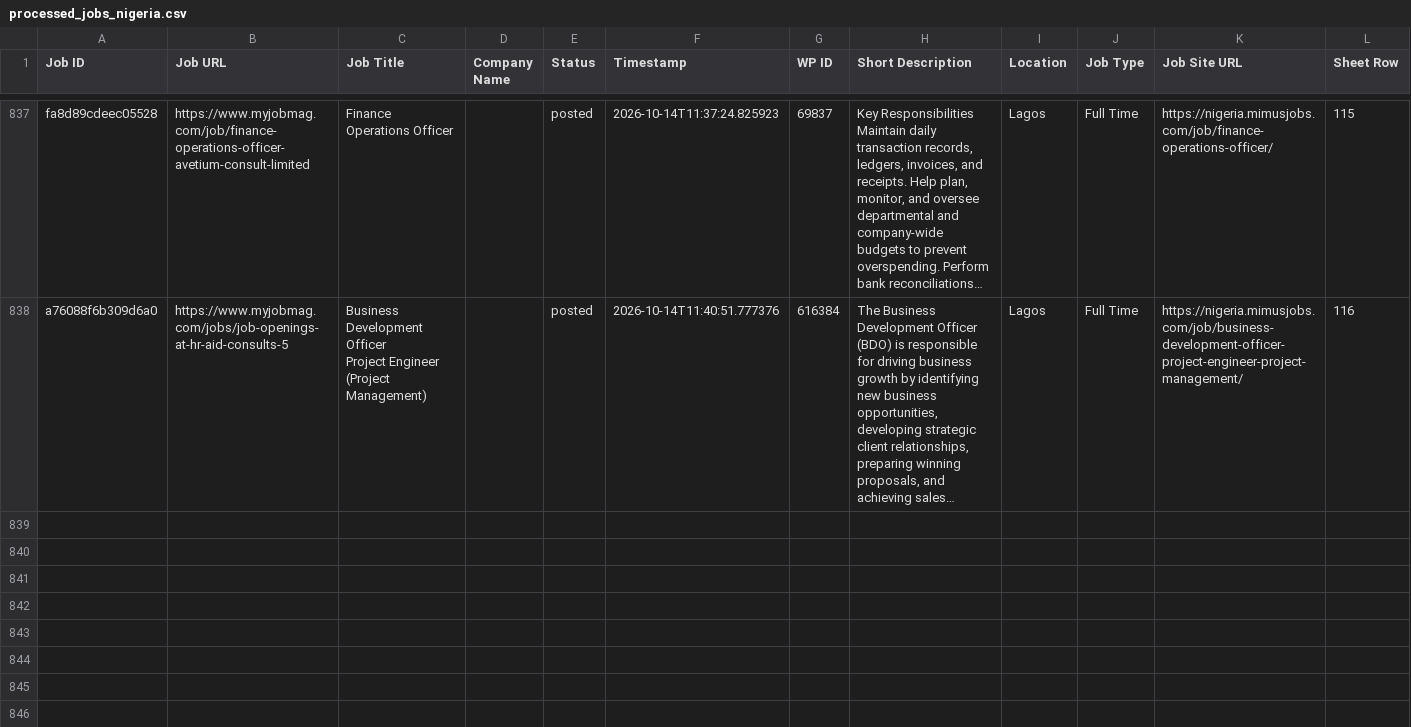
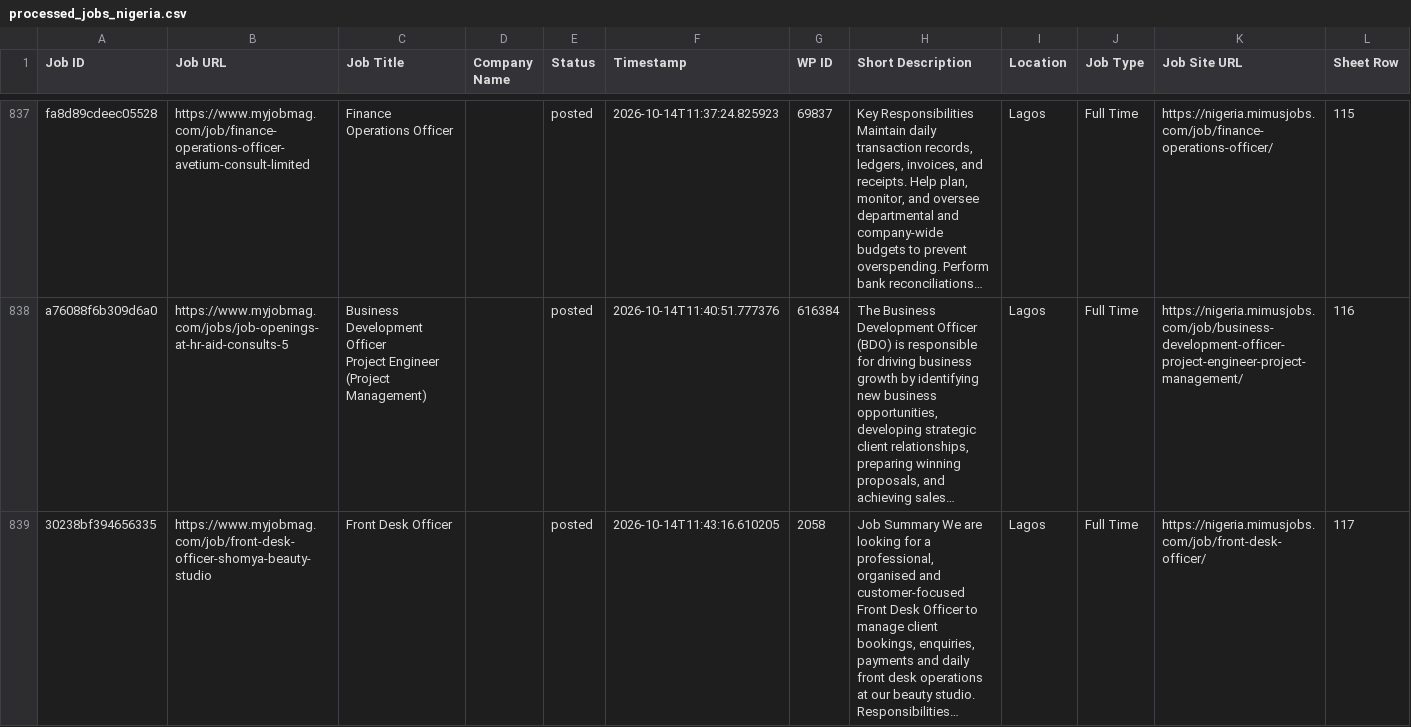
Before and after one commit to projectfetcher/ng, a CSV file: processed_jobs_nigeria.csv, drawn as a sheet; only a part is shown, gaps mark what is left out.

```diff
--- a/processed_jobs_nigeria.csv
+++ b/processed_jobs_nigeria.csv
@@ -3798 +3798,2 @@ a76088f6b309d6a0,https://www.myjobmag.com/jobs/job-openings-at-hr-aid-consults-5
  Project Engineer (Project Management)",,posted,2026-10-14T11:40:51.777376,616384,"The Business Development Officer (BDO) is responsible for driving business growth by identifying new business opportunities, developing strategic client relationships, preparing winning proposals, and achieving sales…",Lagos,Full Time,https://nigeria.mimusjobs.com/job/business-development-officer-project-engineer-project-management/,116
+30238bf394656335,https://www.myjobmag.com/job/front-desk-officer-shomya-beauty-studio,Front Desk Officer,,posted,2026-10-14T11:43:16.610205,2058,"Job Summary We are looking for a professional, organised and customer-focused Front Desk Officer to manage client bookings, enquiries, payments and daily front desk operations at our beauty studio. Responsibilities…",Lagos,Full Time,https://nigeria.mimusjobs.com/job/front-desk-officer/,117
```
